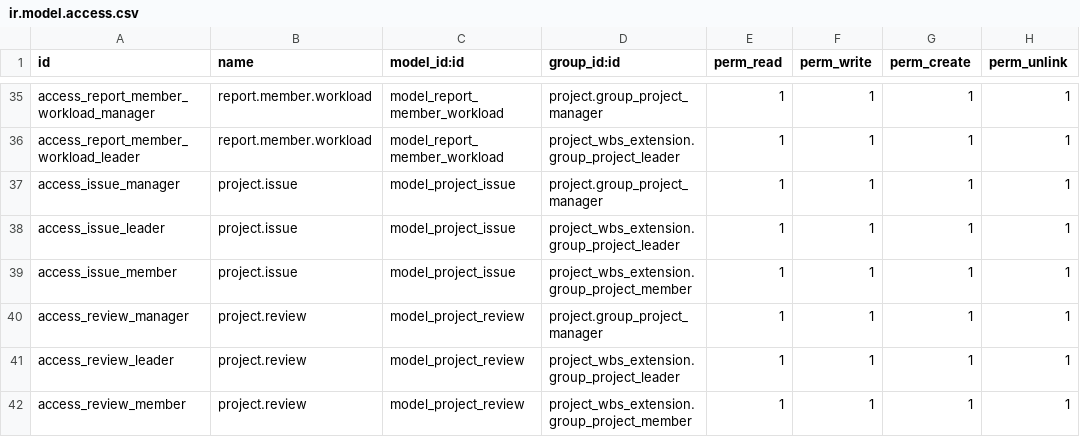
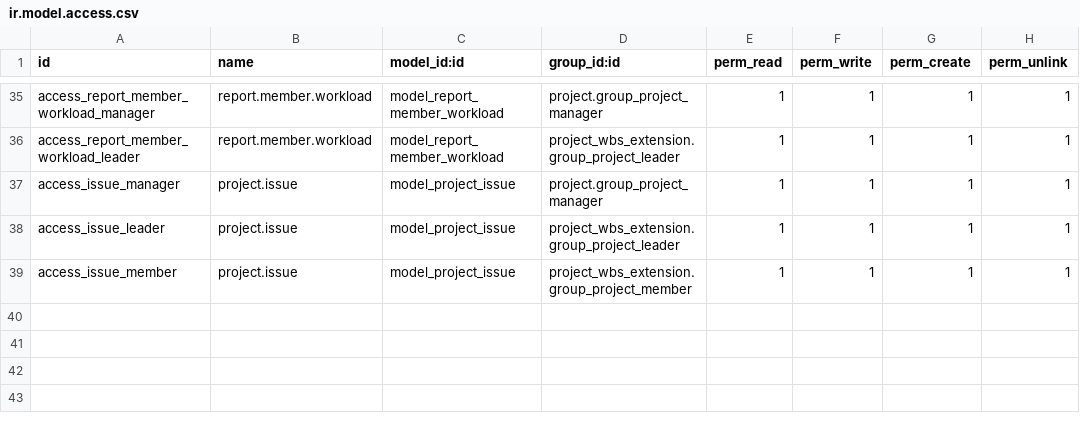
Before and after one commit to minhhaiabv-wq/odoo_project_wbs_extension, a CSV file: security/ir.model.access.csv, drawn as a sheet; only a part is shown, gaps mark what is left out.

Commit message:
remove model preview

```diff
--- a/security/ir.model.access.csv
+++ b/security/ir.model.access.csv
@@ -39,4 +39 @@ access_issue_leader,project.issue,model_project_issue,project_wbs_extension.grou
 access_issue_member,project.issue,model_project_issue,project_wbs_extension.group_project_member,1,1,1,1
-access_review_manager,project.review,model_project_review,project.group_project_manager,1,1,1,1
-access_review_leader,project.review,model_project_review,project_wbs_extension.group_project_leader,1,1,1,1
-access_review_member,project.review,model_project_review,project_wbs_extension.group_project_member,1,1,1,1
```
Also changed, not shown: 11 other files.
